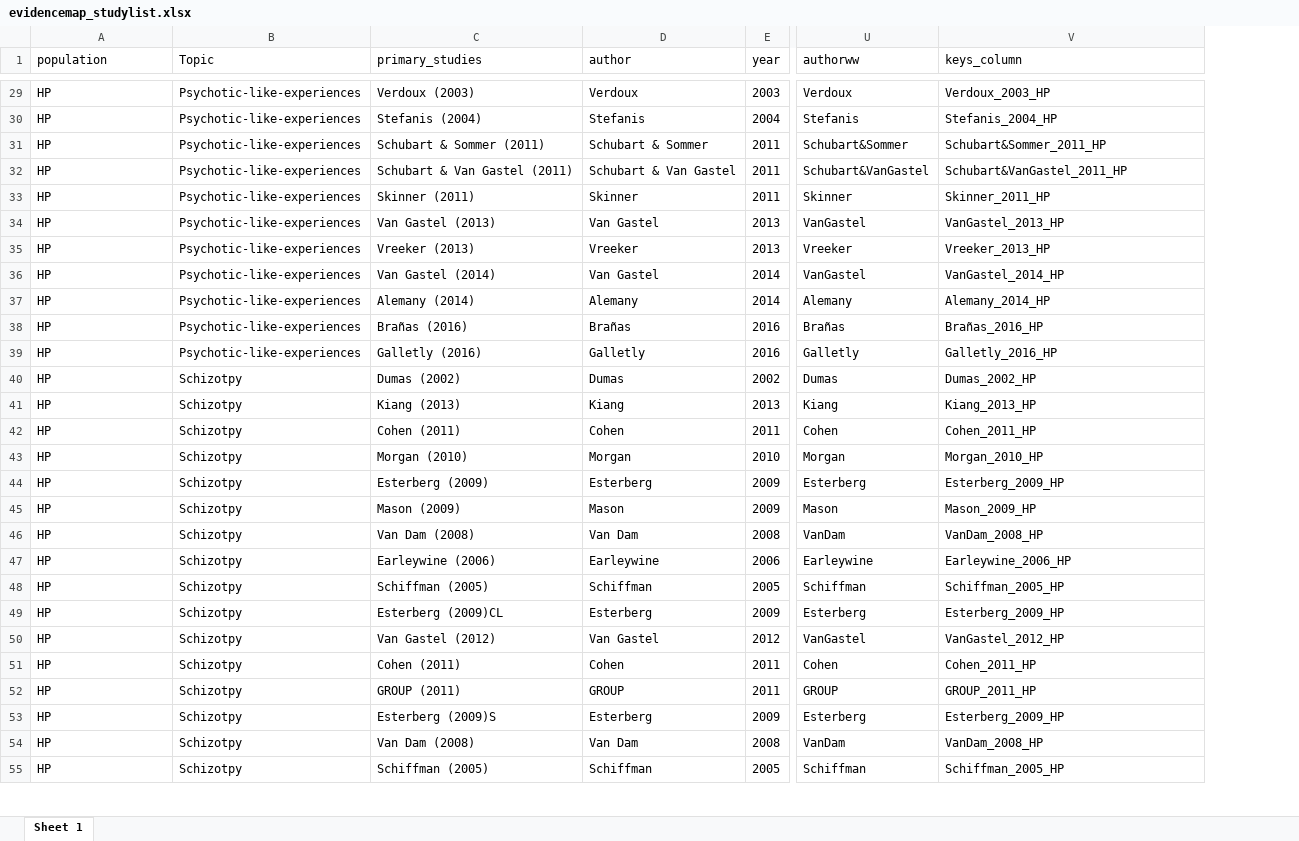
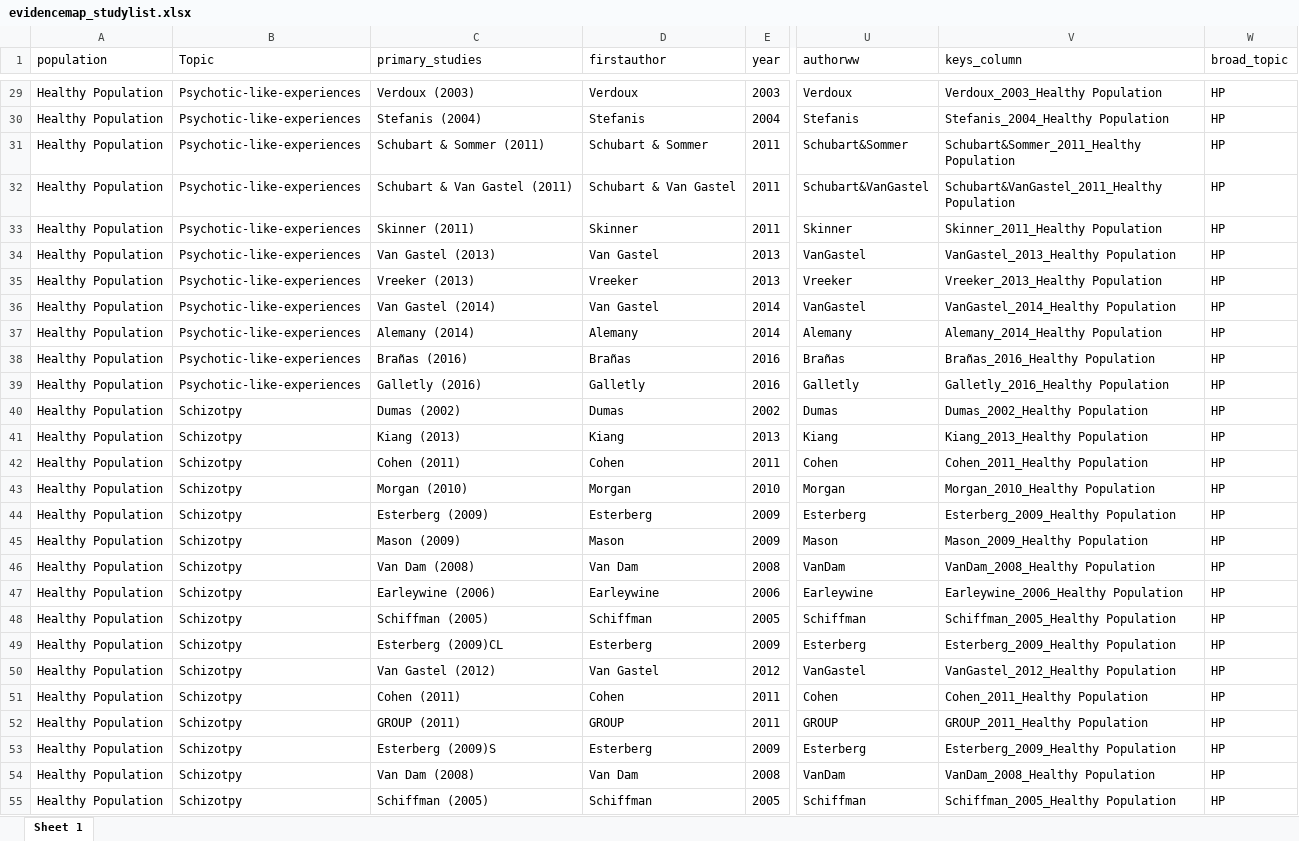
Before and after one commit to Johoneyx/UmbrellaMA, an Excel workbook: 02_data/cleandata/evidencemap_studylist.xlsx, sheet Sheet 1, drawn as a sheet; only a part is shown, gaps mark what is left out; values as stored, in another font and other column widths than the file's, no borders; the diff covers the shown part only; the diff names each change by its address in the sheet, - before the commit and + after, or states it on an @@ line.

```diff
--- a/02_data/cleandata/evidencemap_studylist.xlsx (sheet Sheet 1)
+++ b/02_data/cleandata/evidencemap_studylist.xlsx (sheet Sheet 1)
+column W (broad_topic), rows 29-55: all HP
-D1: author
+D1: firstauthor
-A29:A55 (population): HP
+A29:A55 (population): Healthy Population
-V29 (keys_column): Verdoux_2003_HP
+V29 (keys_column): Verdoux_2003_Healthy Population
-V30 (keys_column): Stefanis_2004_HP
+V30 (keys_column): Stefanis_2004_Healthy Population
-V31 (keys_column): Schubart&Sommer_2011_HP
+V31 (keys_column): Schubart&Sommer_2011_Healthy Population
-V32 (keys_column): Schubart&VanGastel_2011_HP
+V32 (keys_column): Schubart&VanGastel_2011_Healthy Population
-V33 (keys_column): Skinner_2011_HP
+V33 (keys_column): Skinner_2011_Healthy Population
-V34 (keys_column): VanGastel_2013_HP
+V34 (keys_column): VanGastel_2013_Healthy Population
-V35 (keys_column): Vreeker_2013_HP
+V35 (keys_column): Vreeker_2013_Healthy Population
-V36 (keys_column): VanGastel_2014_HP
+V36 (keys_column): VanGastel_2014_Healthy Population
-V37 (keys_column): Alemany_2014_HP
+V37 (keys_column): Alemany_2014_Healthy Population
-V38 (keys_column): Brañas_2016_HP
+V38 (keys_column): Brañas_2016_Healthy Population
-V39 (keys_column): Galletly_2016_HP
+V39 (keys_column): Galletly_2016_Healthy Population
-V40 (keys_column): Dumas_2002_HP
+V40 (keys_column): Dumas_2002_Healthy Population
-V41 (keys_column): Kiang_2013_HP
+V41 (keys_column): Kiang_2013_Healthy Population
-V42 (keys_column): Cohen_2011_HP
+V42 (keys_column): Cohen_2011_Healthy Population
-V43 (keys_column): Morgan_2010_HP
+V43 (keys_column): Morgan_2010_Healthy Population
-V44 (keys_column): Esterberg_2009_HP
+V44 (keys_column): Esterberg_2009_Healthy Population
-V45 (keys_column): Mason_2009_HP
+V45 (keys_column): Mason_2009_Healthy Population
-V46 (keys_column): VanDam_2008_HP
+V46 (keys_column): VanDam_2008_Healthy Population
-V47 (keys_column): Earleywine_2006_HP
+V47 (keys_column): Earleywine_2006_Healthy Population
-V48 (keys_column): Schiffman_2005_HP
+V48 (keys_column): Schiffman_2005_Healthy Population
-V49 (keys_column): Esterberg_2009_HP
+V49 (keys_column): Esterberg_2009_Healthy Population
-V50 (keys_column): VanGastel_2012_HP
+V50 (keys_column): VanGastel_2012_Healthy Population
-V51 (keys_column): Cohen_2011_HP
+V51 (keys_column): Cohen_2011_Healthy Population
-V52 (keys_column): GROUP_2011_HP
+V52 (keys_column): GROUP_2011_Healthy Population
-V53 (keys_column): Esterberg_2009_HP
+V53 (keys_column): Esterberg_2009_Healthy Population
-V54 (keys_column): VanDam_2008_HP
+V54 (keys_column): VanDam_2008_Healthy Population
-V55 (keys_column): Schiffman_2005_HP
+V55 (keys_column): Schiffman_2005_Healthy Population
```
Also changed, not shown: 1550 edited cells elsewhere in this sheet, 02_data/cleandata/df_studylist_cohort.xlsx, 02_data/cleandata/evidencemap_studylist_unique.xlsx, 2 other files.
